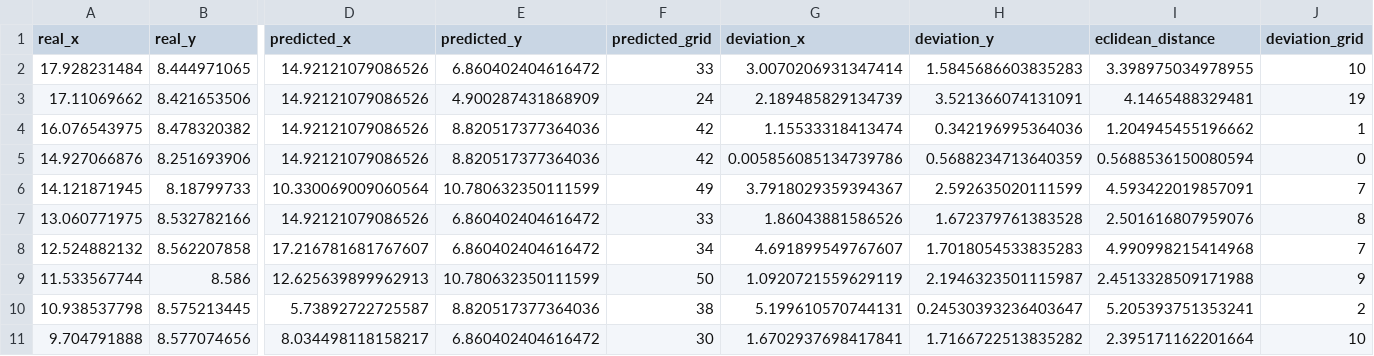
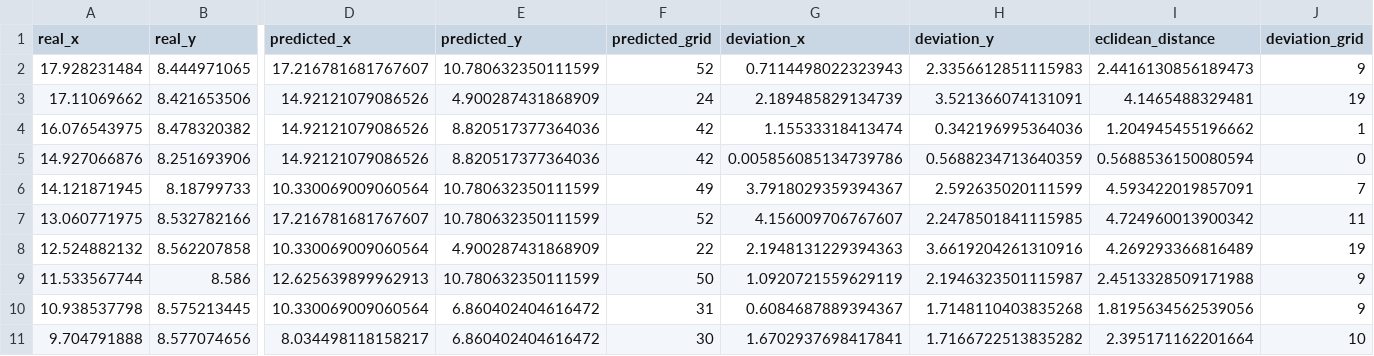
Before and after one commit to bertoferrero-research/tests_indoor_localisation_datasets, a CSV file: 01-posicionamiento/prediction_output/clasificacion1_track_straight_01_all_sensors.mbd_window_median.csv, drawn as a sheet; only a part is shown, gaps mark what is left out; the diff covers the shown part only; the diff names each change by its address in the sheet, - before the commit and + after, or states it on an @@ line.

```diff
--- a/01-posicionamiento/prediction_output/clasificacion1_track_straight_01_all_sensors.mbd_window_median.csv
+++ b/01-posicionamiento/prediction_output/clasificacion1_track_straight_01_all_sensors.mbd_window_median.csv
-D2 (predicted_x): 14.92121079086526
+D2 (predicted_x): 17.216781681767607
-E2 (predicted_y): 6.860402404616472
+E2 (predicted_y): 10.780632350111599
-F2 (predicted_grid): 33
+F2 (predicted_grid): 52
-G2 (deviation_x): 3.0070206931347414
+G2 (deviation_x): 0.7114498022323943
-H2 (deviation_y): 1.5845686603835283
+H2 (deviation_y): 2.3356612851115983
-I2 (eclidean_distance): 3.398975034978955
+I2 (eclidean_distance): 2.4416130856189473
-J2 (deviation_grid): 10
+J2 (deviation_grid): 9
-D7 (predicted_x): 14.92121079086526
+D7 (predicted_x): 17.216781681767607
-E7 (predicted_y): 6.860402404616472
+E7 (predicted_y): 10.780632350111599
-F7 (predicted_grid): 33
+F7 (predicted_grid): 52
-G7 (deviation_x): 1.86043881586526
+G7 (deviation_x): 4.156009706767607
-H7 (deviation_y): 1.672379761383528
+H7 (deviation_y): 2.2478501841115985
-I7 (eclidean_distance): 2.501616807959076
+I7 (eclidean_distance): 4.724960013900342
-J7 (deviation_grid): 8
+J7 (deviation_grid): 11
-D8 (predicted_x): 17.216781681767607
+D8 (predicted_x): 10.330069009060564
-E8 (predicted_y): 6.860402404616472
+E8 (predicted_y): 4.900287431868909
-F8 (predicted_grid): 34
+F8 (predicted_grid): 22
-G8 (deviation_x): 4.691899549767607
+G8 (deviation_x): 2.1948131229394363
-H8 (deviation_y): 1.7018054533835283
+H8 (deviation_y): 3.6619204261310916
-I8 (eclidean_distance): 4.990998215414968
+I8 (eclidean_distance): 4.269293366816489
-J8 (deviation_grid): 7
+J8 (deviation_grid): 19
-D10 (predicted_x): 5.73892722725587
+D10 (predicted_x): 10.330069009060564
-E10 (predicted_y): 8.820517377364036
+E10 (predicted_y): 6.860402404616472
-F10 (predicted_grid): 38
+F10 (predicted_grid): 31
-G10 (deviation_x): 5.199610570744131
+G10 (deviation_x): 0.6084687889394367
-H10 (deviation_y): 0.24530393236403647
+H10 (deviation_y): 1.7148110403835268
-I10 (eclidean_distance): 5.205393751353241
+I10 (eclidean_distance): 1.8195634562539056
-J10 (deviation_grid): 2
+J10 (deviation_grid): 9
```
Also changed, not shown: 36 edited cells elsewhere in this file, 01-posicionamiento/prediction_output/inverse_dense_track_straight_01_all_sensors.mbd_window_median.csv, 10 other files.
